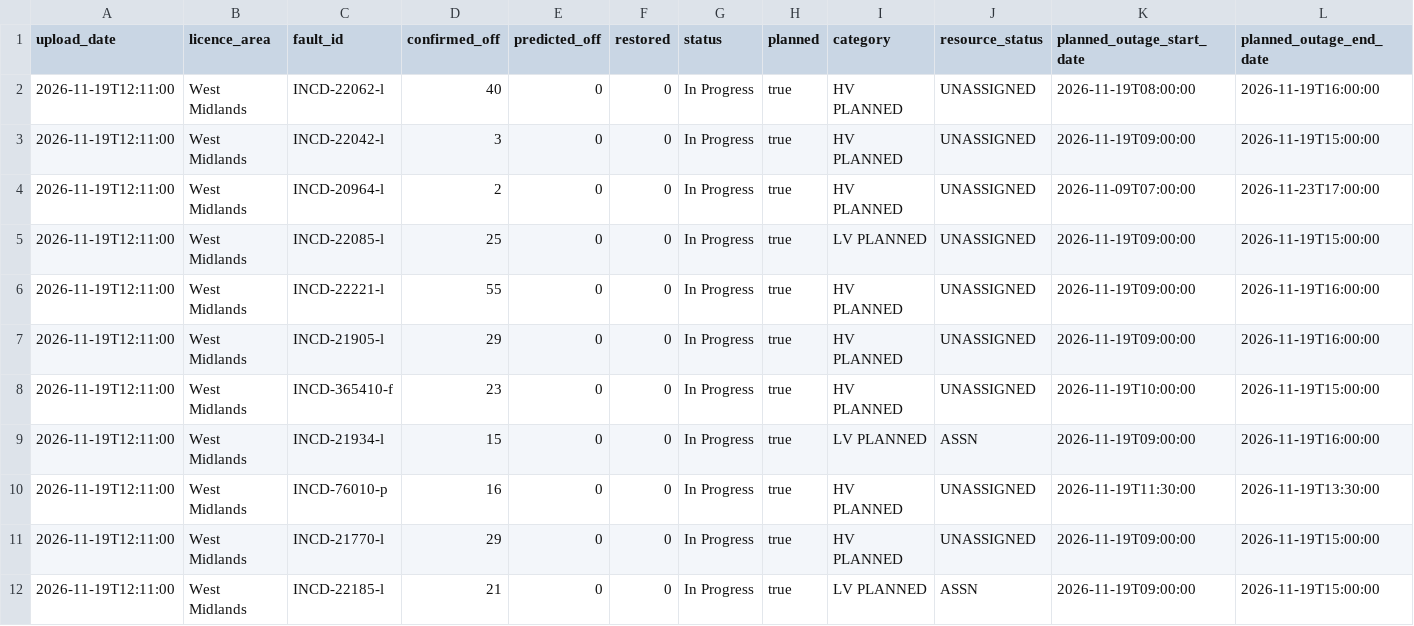
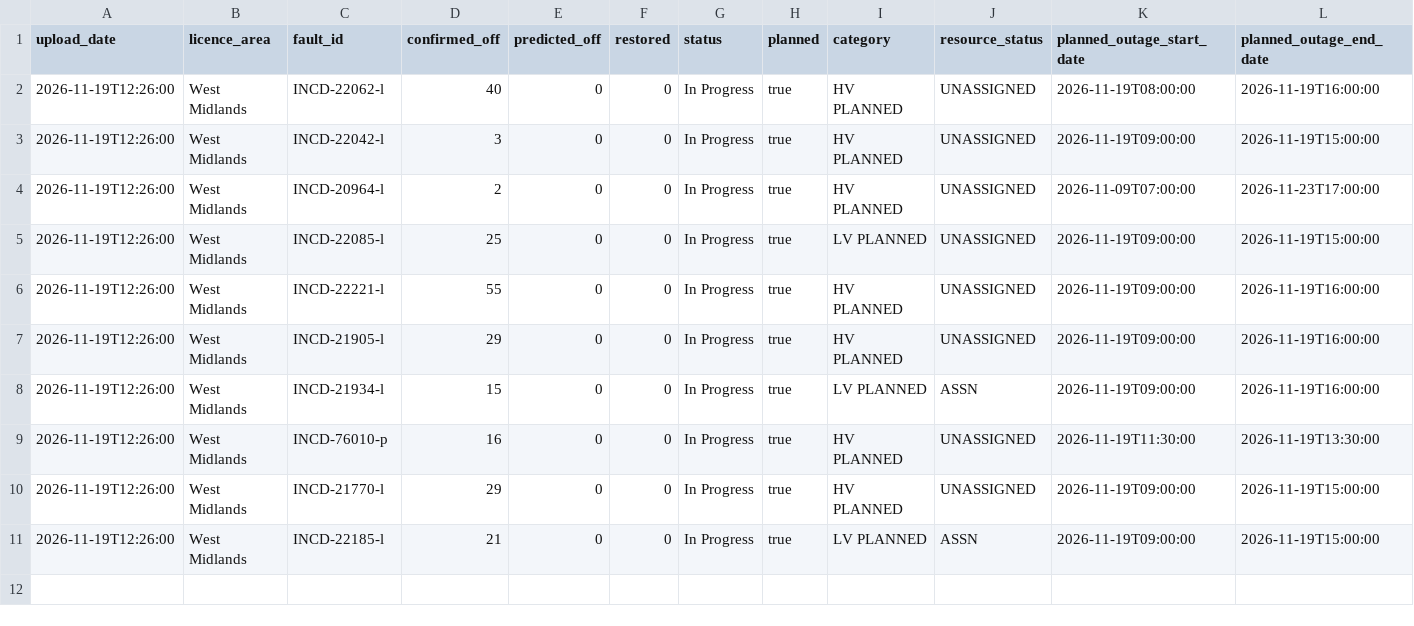
Before and after one commit to thechelsuk/uk.cheltenham-od.raw, a CSV file: sources/nged-power-cuts/power-cuts.csv, drawn as a sheet; only a part is shown; removed rows and columns are numbered as before the commit, all else as after; rows hold the shown columns only; the diff names each change by its address in the sheet, - before the commit and + after, or states it on an @@ line.

```diff
--- a/sources/nged-power-cuts/power-cuts.csv
+++ b/sources/nged-power-cuts/power-cuts.csv
-A2:A7 (upload_date): 2026-11-19T12:11:00
+A2:A7 (upload_date): 2026-11-19T12:26:00
-row 8: 2026-11-19T12:11:00 | West Midlands | INCD-365410-f | 23 | 0 | 0 | In Progress | true | HV PLANNED | UNASSIGNED | 2026-11-19T10:00:00 | 2026-11-19T15:00:00
-A8:A11 (upload_date): 2026-11-19T12:11:00
+A8:A11 (upload_date): 2026-11-19T12:26:00
```
Also changed, not shown: 2 other files.
